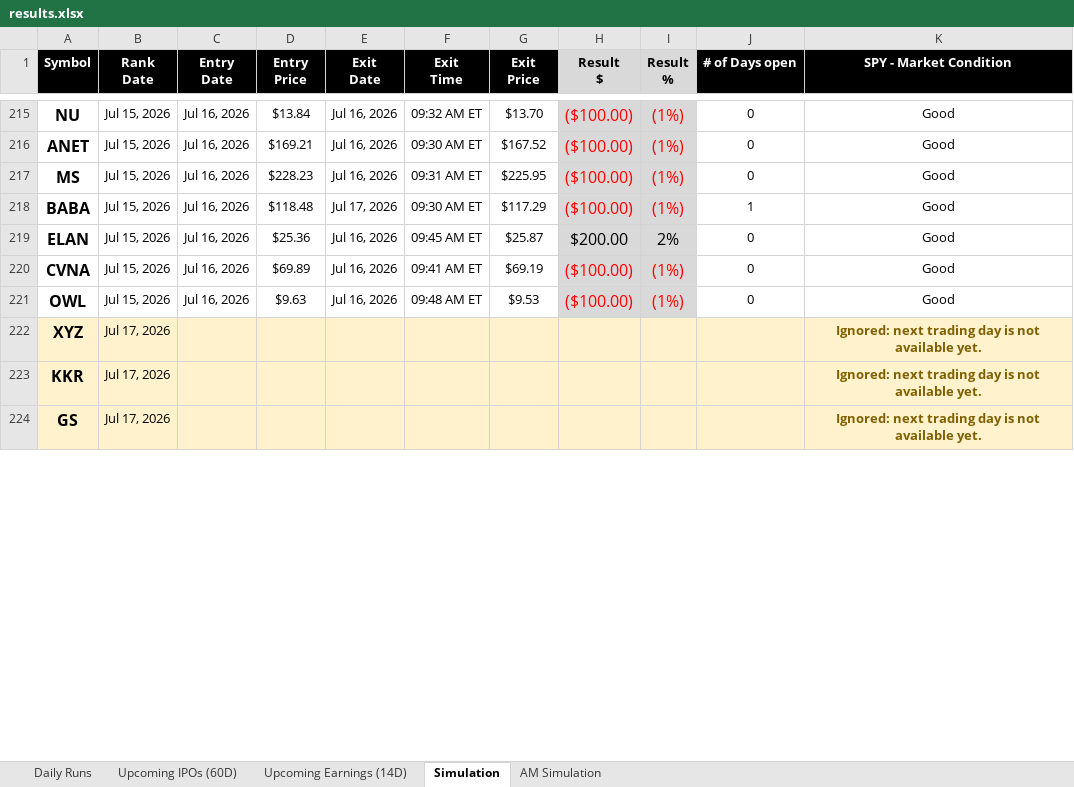
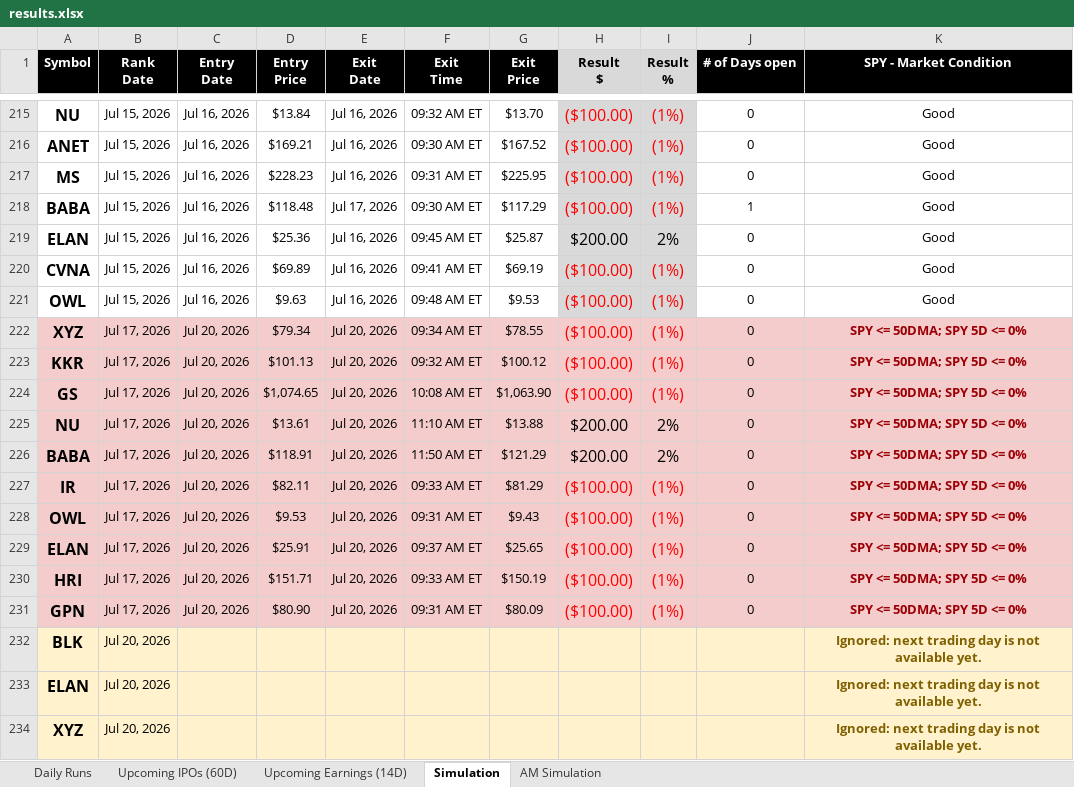
Before and after one commit to codenamev99/invest2.0, an Excel workbook: results.xlsx, sheet Simulation, drawn as a sheet; only a part is shown, gaps mark what is left out; values as stored, in another font and other column widths than the file's, no borders; conditional formats not drawn; removed rows and columns are numbered as before the commit, all else as after; the diff covers the shown part only; the diff names each change by its address in the sheet, - before the commit and + after, or states it on an @@ line.

```diff
--- a/results.xlsx (sheet Simulation)
+++ b/results.xlsx (sheet Simulation)
+row 222: XYZ | Jul 17, 2026 | Jul 20, 2026 | $79.34 | Jul 20, 2026 | 09:34 AM ET | $78.55 | ($100.00) | (1%) | 0 | SPY <= 50DMA; SPY 5D <= 0%
+row 223: KKR | Jul 17, 2026 | Jul 20, 2026 | $101.13 | Jul 20, 2026 | 09:32 AM ET | $100.12 | ($100.00) | (1%) | 0 | SPY <= 50DMA; SPY 5D <= 0%
+row 224: GS | Jul 17, 2026 | Jul 20, 2026 | $1,074.65 | Jul 20, 2026 | 10:08 AM ET | $1,063.90 | ($100.00) | (1%) | 0 | SPY <= 50DMA; SPY 5D <= 0%
+row 225: NU | Jul 17, 2026 | Jul 20, 2026 | $13.61 | Jul 20, 2026 | 11:10 AM ET | $13.88 | $200.00 | 2% | 0 | SPY <= 50DMA; SPY 5D <= 0%
+row 226: BABA | Jul 17, 2026 | Jul 20, 2026 | $118.91 | Jul 20, 2026 | 11:50 AM ET | $121.29 | $200.00 | 2% | 0 | SPY <= 50DMA; SPY 5D <= 0%
+row 227: IR | Jul 17, 2026 | Jul 20, 2026 | $82.11 | Jul 20, 2026 | 09:33 AM ET | $81.29 | ($100.00) | (1%) | 0 | SPY <= 50DMA; SPY 5D <= 0%
+row 228: OWL | Jul 17, 2026 | Jul 20, 2026 | $9.53 | Jul 20, 2026 | 09:31 AM ET | $9.43 | ($100.00) | (1%) | 0 | SPY <= 50DMA; SPY 5D <= 0%
+row 229: ELAN | Jul 17, 2026 | Jul 20, 2026 | $25.91 | Jul 20, 2026 | 09:37 AM ET | $25.65 | ($100.00) | (1%) | 0 | SPY <= 50DMA; SPY 5D <= 0%
+row 230: HRI | Jul 17, 2026 | Jul 20, 2026 | $151.71 | Jul 20, 2026 | 09:33 AM ET | $150.19 | ($100.00) | (1%) | 0 | SPY <= 50DMA; SPY 5D <= 0%
+row 231: GPN | Jul 17, 2026 | Jul 20, 2026 | $80.90 | Jul 20, 2026 | 09:31 AM ET | $80.09 | ($100.00) | (1%) | 0 | SPY <= 50DMA; SPY 5D <= 0%
+row 232: BLK | Jul 20, 2026 |  |  |  |  |  |  |  |  | Ignored: next trading day is not available yet.
+row 233: ELAN | Jul 20, 2026 |  |  |  |  |  |  |  |  | Ignored: next trading day is not available yet.
-B234 (Rank Date): Jul 17, 2026
+B234 (Rank Date): Jul 20, 2026
-row 223: KKR | Jul 17, 2026 |  |  |  |  |  |  |  |  | Ignored: next trading day is not available yet.
-row 224: GS | Jul 17, 2026 |  |  |  |  |  |  |  |  | Ignored: next trading day is not available yet.
```
Also changed, not shown: 3 added rows, 3 removed rows and 8 edited cells elsewhere in this sheet, sheet Upcoming Earnings (14D), sheet Daily Runs, sheet AM Simulation, sheet Upcoming IPOs (60D).
